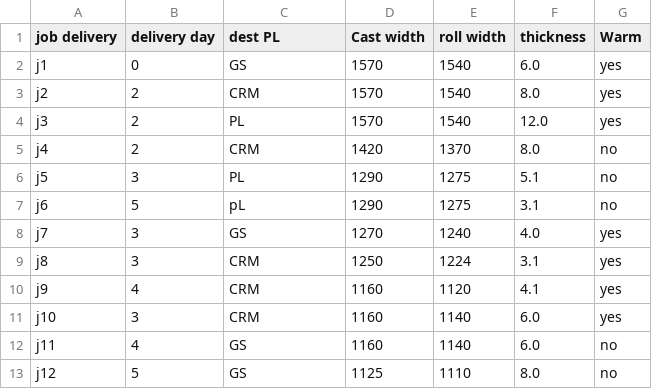
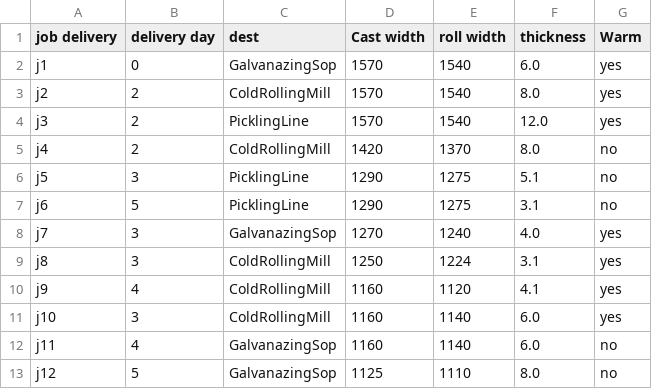
Before and after one commit to ati-ozgur/datasets-steel, a CSV file: datasets/Dorn1994Cooperating.csv, drawn as a sheet.

Commit message:
update PL names

```diff
--- a/datasets/Dorn1994Cooperating.csv
+++ b/datasets/Dorn1994Cooperating.csv
@@ -1,13 +1,13 @@
-job delivery,delivery day,dest PL,Cast width,roll width,thickness,Warm
-j1,0,GS,1570,1540,6.0,yes
-j2,2,CRM,1570,1540,8.0,yes
-j3,2,PL,1570,1540,12.0,yes
-j4,2,CRM,1420,1370,8.0,no
-j5,3,PL,1290,1275,5.1,no
-j6,5,pL,1290,1275,3.1,no
-j7,3,GS,1270,1240,4.0,yes
-j8,3,CRM,1250,1224,3.1,yes
-j9,4,CRM,1160,1120,4.1,yes
-j10,3,CRM,1160,1140,6.0,yes
-j11,4,GS,1160,1140,6.0,no
-j12,5,GS,1125,1110,8.0,no
+job delivery,delivery day,dest,Cast width,roll width,thickness,Warm
+j1,0,GalvanazingSop,1570,1540,6.0,yes
+j2,2,ColdRollingMill,1570,1540,8.0,yes
+j3,2,PicklingLine,1570,1540,12.0,yes
+j4,2,ColdRollingMill,1420,1370,8.0,no
+j5,3,PicklingLine,1290,1275,5.1,no
+j6,5,PicklingLine,1290,1275,3.1,no
+j7,3,GalvanazingSop,1270,1240,4.0,yes
+j8,3,ColdRollingMill,1250,1224,3.1,yes
+j9,4,ColdRollingMill,1160,1120,4.1,yes
+j10,3,ColdRollingMill,1160,1140,6.0,yes
+j11,4,GalvanazingSop,1160,1140,6.0,no
+j12,5,GalvanazingSop,1125,1110,8.0,no
```
